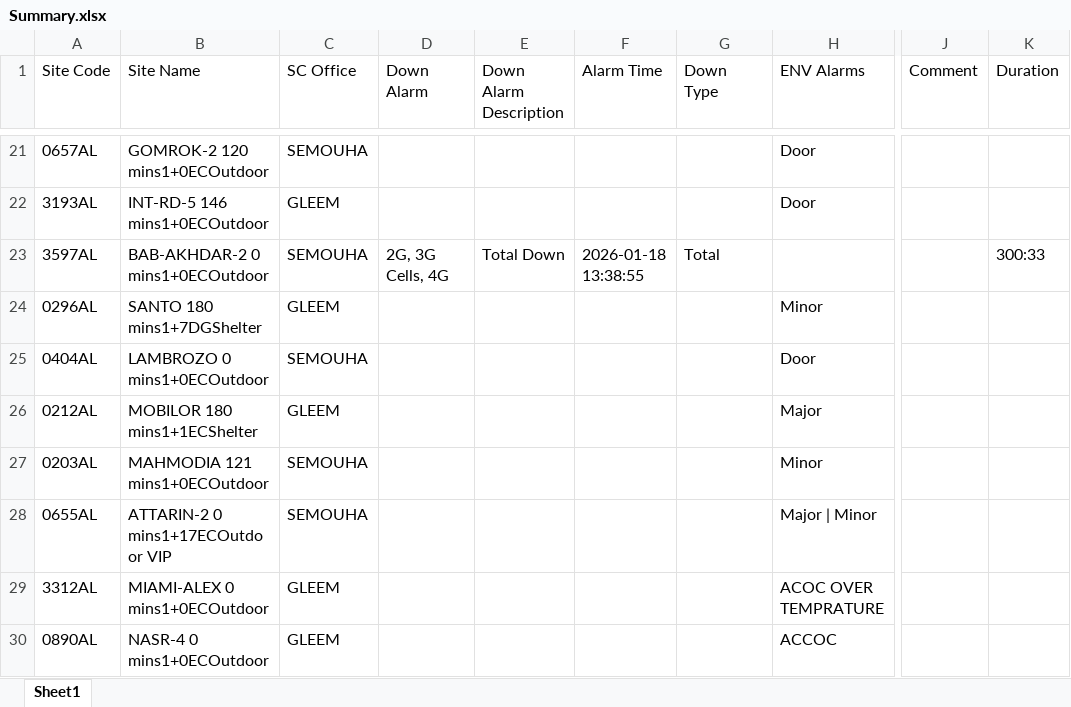
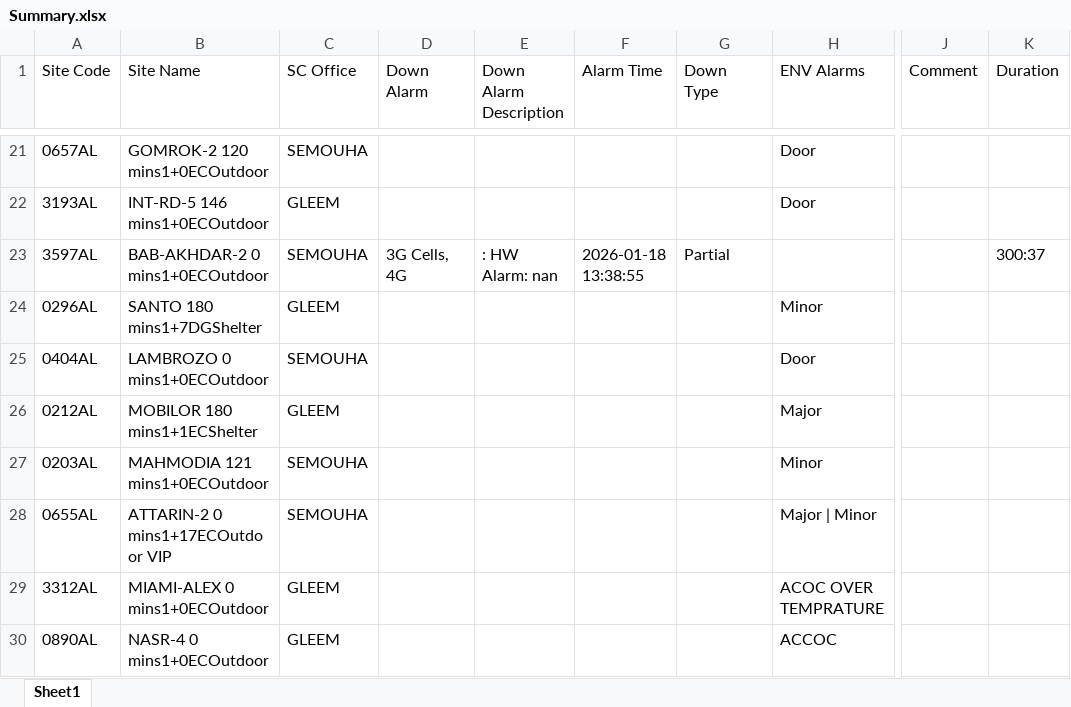
Before and after one commit to mo7amedmoh/Nokia-Filter, an Excel workbook: uploads/Summary.xlsx, sheet Sheet1, drawn as a sheet; only a part is shown, gaps mark what is left out; values as stored, in another font and other column widths than the file's, no borders; the diff covers the shown part only; the diff names each change by its address in the sheet, - before the commit and + after, or states it on an @@ line.

```diff
--- a/uploads/Summary.xlsx (sheet Sheet1)
+++ b/uploads/Summary.xlsx (sheet Sheet1)
-D23 (Down Alarm): 2G, 3G Cells, 4G
+D23 (Down Alarm): 3G Cells, 4G
-E23 (Down Alarm Description): Total Down
+E23 (Down Alarm Description): : HW Alarm: nan
-G23 (Down Type): Total
+G23 (Down Type): Partial
-K23 (Duration): 300:33
+K23 (Duration): 300:37
```
Also changed, not shown: 19 edited cells elsewhere in this sheet, 1 other file.
